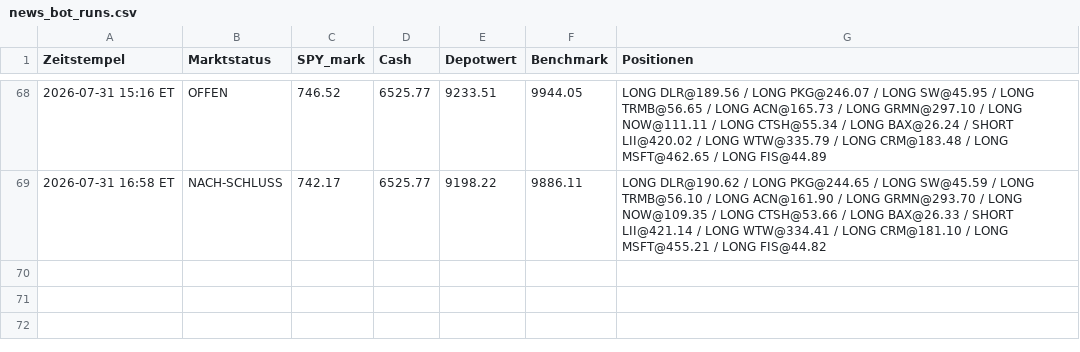
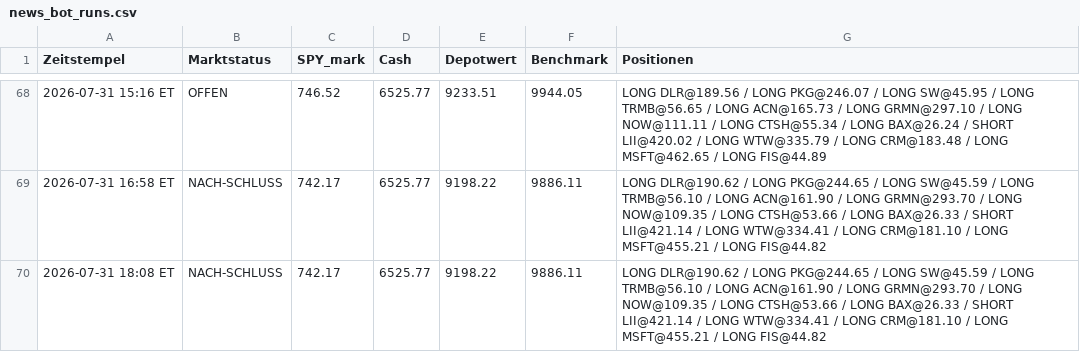
Before and after one commit to PatrickGerisch/NewsBot, a CSV file: news_bot_runs.csv, drawn as a sheet; only a part is shown, gaps mark what is left out; the diff names each change by its address in the sheet, - before the commit and + after, or states it on an @@ line.

```diff
--- a/news_bot_runs.csv
+++ b/news_bot_runs.csv
+row 70: 2026-07-31 18:08 ET | NACH-SCHLUSS | 742.17 | 6525.77 | 9198.22 | 9886.11 | LONG DLR@190.62 / LONG PKG@244.65 / LONG SW@45.59 / LONG TRMB@56.10 / LONG ACN@161.90 / LONG GRMN@293.70 / LONG NOW@109.35 / LONG CTSH@53.66 / LONG BAX@26.33 / SHORT LII@421.14 / LONG WTW@334.41 / LONG CRM@181.10 / LONG MSFT@455.21 / LONG FIS@44.82
```
Also changed, not shown: news_bot_alpaca_runs.csv, 5 other files.
